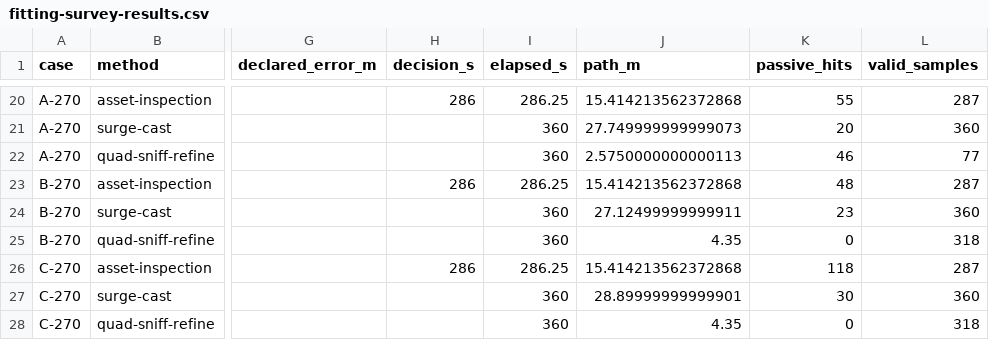
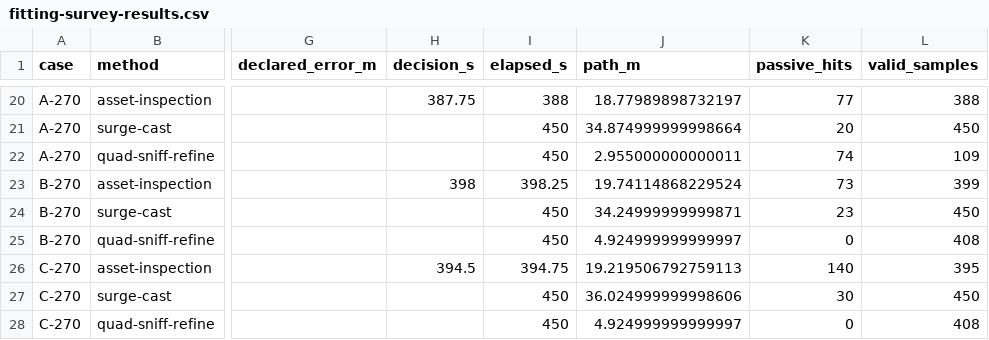
Before and after one commit to cona8888/Plumnav, a CSV file: docs/fitting-survey-results.csv, drawn as a sheet; only a part is shown, gaps mark what is left out; the diff covers the shown part only; the diff names each change by its address in the sheet, - before the commit and + after, or states it on an @@ line.

Commit message:
Separate gas evidence from source claims and verify candidate fittings with upwind and crosswind samples

```diff
--- a/docs/fitting-survey-results.csv
+++ b/docs/fitting-survey-results.csv
-H20 (decision_s): 286
+H20 (decision_s): 387.75
-I20 (elapsed_s): 286.25
+I20 (elapsed_s): 388
-J20 (path_m): 15.414213562372868
+J20 (path_m): 18.77989898732197
-K20 (passive_hits): 55
+K20 (passive_hits): 77
-L20 (valid_samples): 287
+L20 (valid_samples): 388
-I21:I22 (elapsed_s): 360
+I21:I22 (elapsed_s): 450
-J21 (path_m): 27.749999999999073
+J21 (path_m): 34.874999999998664
-L21 (valid_samples): 360
+L21 (valid_samples): 450
-J22 (path_m): 2.5750000000000113
+J22 (path_m): 2.955000000000011
-K22 (passive_hits): 46
+K22 (passive_hits): 74
-L22 (valid_samples): 77
+L22 (valid_samples): 109
-H23 (decision_s): 286
+H23 (decision_s): 398
-I23 (elapsed_s): 286.25
+I23 (elapsed_s): 398.25
-J23 (path_m): 15.414213562372868
+J23 (path_m): 19.74114868229524
-K23 (passive_hits): 48
+K23 (passive_hits): 73
-L23 (valid_samples): 287
+L23 (valid_samples): 399
-I24:I25 (elapsed_s): 360
+I24:I25 (elapsed_s): 450
-J24 (path_m): 27.12499999999911
+J24 (path_m): 34.24999999999871
-L24 (valid_samples): 360
+L24 (valid_samples): 450
-J25 (path_m): 4.35
+J25 (path_m): 4.924999999999997
-L25 (valid_samples): 318
+L25 (valid_samples): 408
-H26 (decision_s): 286
+H26 (decision_s): 394.5
-I26 (elapsed_s): 286.25
+I26 (elapsed_s): 394.75
-J26 (path_m): 15.414213562372868
+J26 (path_m): 19.219506792759113
-K26 (passive_hits): 118
+K26 (passive_hits): 140
-L26 (valid_samples): 287
+L26 (valid_samples): 395
-I27:I28 (elapsed_s): 360
+I27:I28 (elapsed_s): 450
-J27 (path_m): 28.89999999999901
+J27 (path_m): 36.024999999998606
-L27 (valid_samples): 360
+L27 (valid_samples): 450
-J28 (path_m): 4.35
+J28 (path_m): 4.924999999999997
-L28 (valid_samples): 318
+L28 (valid_samples): 408
```
Also changed, not shown: 96 edited cells elsewhere in this file, 38 other files.
